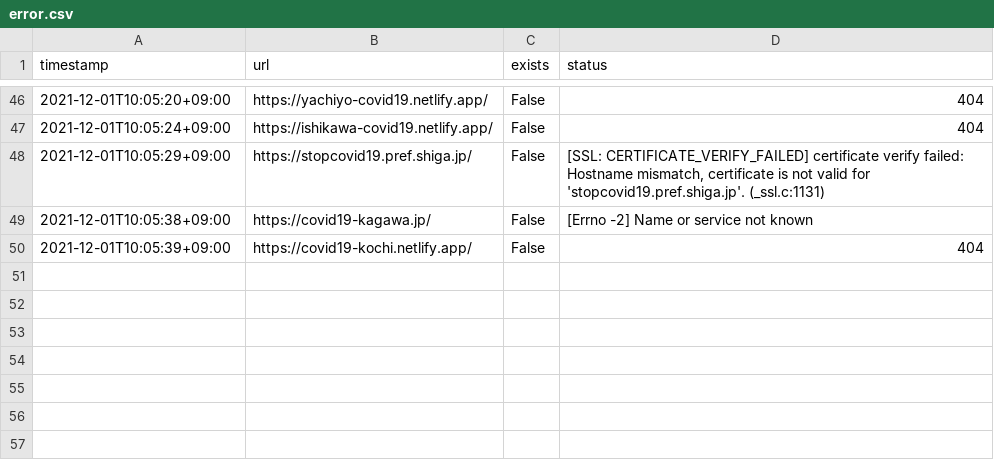
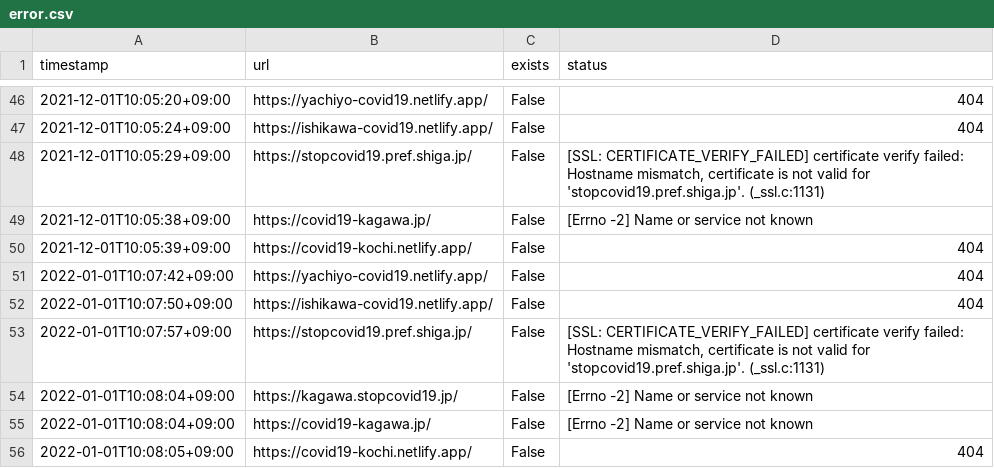
Before and after one commit to Murayu0225/covid19-chocolate, a CSV file: audit-forked-sites/error.csv, drawn as a sheet; only a part is shown, gaps mark what is left out; the diff names each change by its address in the sheet, - before the commit and + after, or states it on an @@ line.

Commit message:
Update FORKED_SITES.md

```diff
--- a/audit-forked-sites/error.csv
+++ b/audit-forked-sites/error.csv
+row 51: 2022-01-01T10:07:42+09:00 | https://yachiyo-covid19.netlify.app/ | False | 404
+row 52: 2022-01-01T10:07:50+09:00 | https://ishikawa-covid19.netlify.app/ | False | 404
+row 53: 2022-01-01T10:07:57+09:00 | https://stopcovid19.pref.shiga.jp/ | False | [SSL: CERTIFICATE_VERIFY_FAILED] certificate verify failed: Hostname mismatch, certificate is not valid for 'stopcovid19.pref.shiga.jp'. (_ssl.c:1131)
+row 54: 2022-01-01T10:08:04+09:00 | https://kagawa.stopcovid19.jp/ | False | [Errno -2] Name or service not known
+row 55: 2022-01-01T10:08:04+09:00 | https://covid19-kagawa.jp/ | False | [Errno -2] Name or service not known
+row 56: 2022-01-01T10:08:05+09:00 | https://covid19-kochi.netlify.app/ | False | 404
```
Also changed, not shown: 1 other file.
